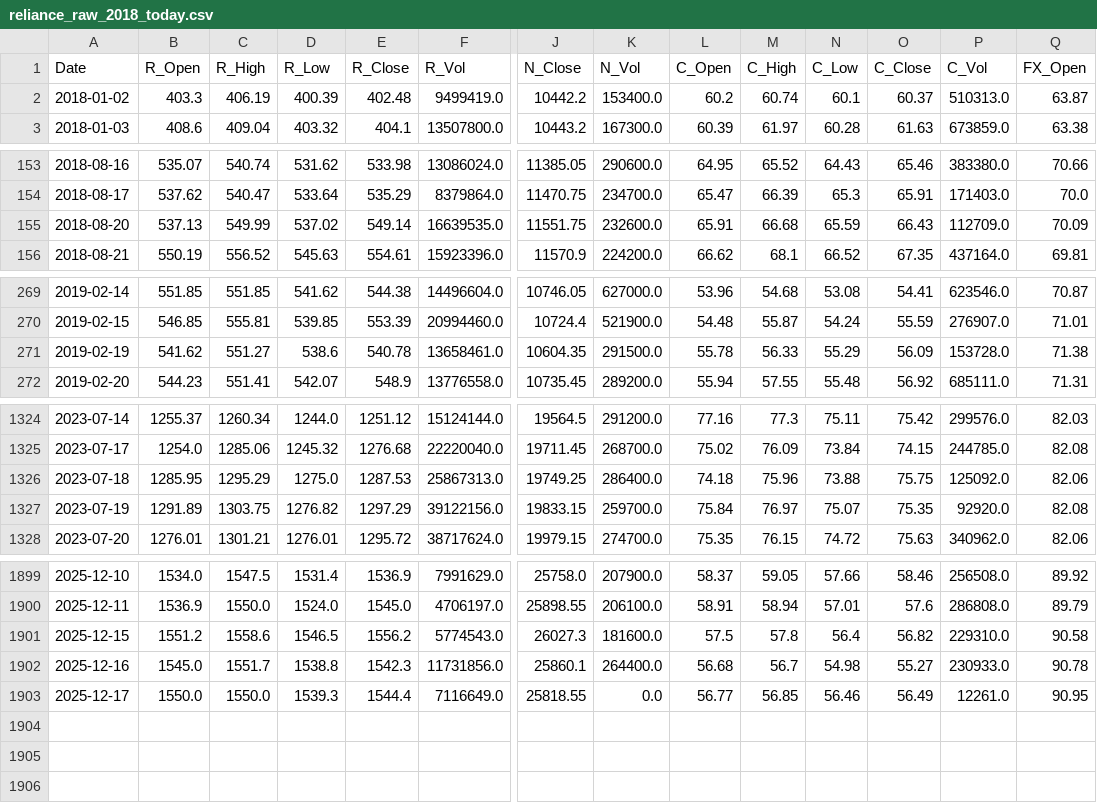
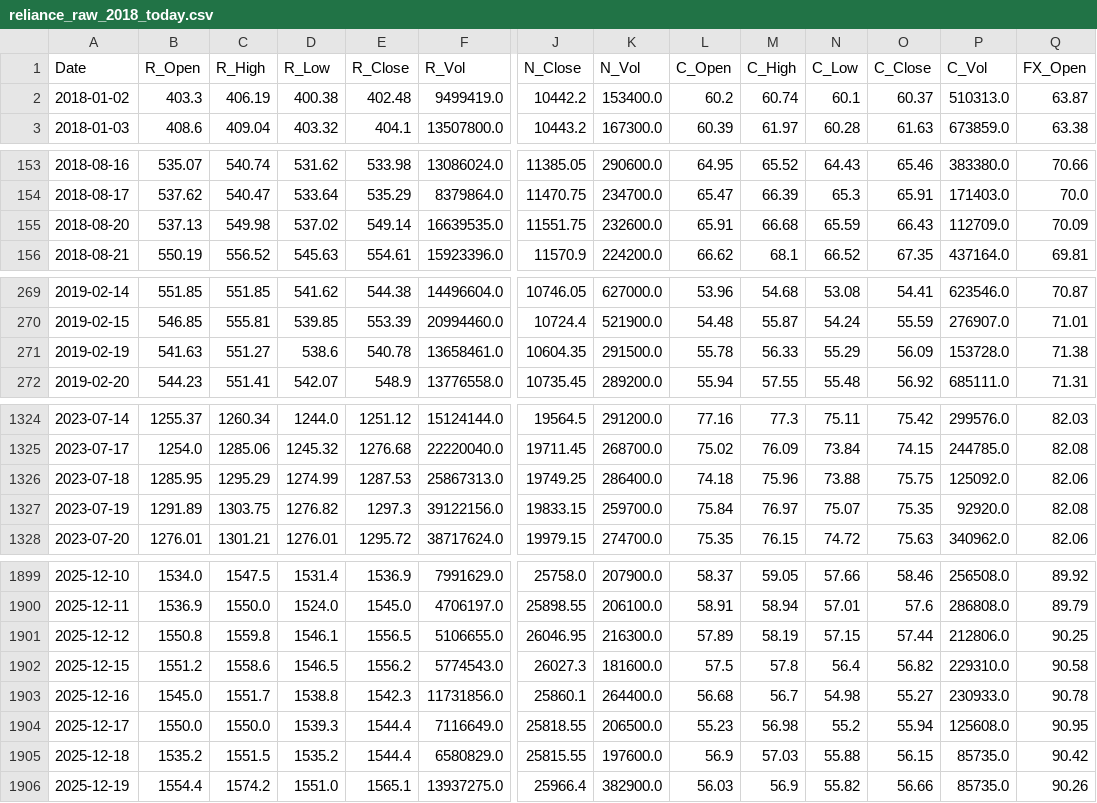
Before and after one commit to AJ-F98/Reliance-Stock-Predictor-v2, a CSV file: reliance_raw_2018_today.csv, drawn as a sheet; only a part is shown, gaps mark what is left out; addresses are those after the commit; rows hold the shown columns only; the diff covers the shown part only; the diff names each change by its address in the sheet, - before the commit and + after, or states it on an @@ line.

```diff
--- a/reliance_raw_2018_today.csv
+++ b/reliance_raw_2018_today.csv
-D2 (R_Low): 400.39
+D2 (R_Low): 400.38
-C155 (R_High): 549.99
+C155 (R_High): 549.98
-B271 (R_Open): 541.62
+B271 (R_Open): 541.63
-D1326 (R_Low): 1275.0
+D1326 (R_Low): 1274.99
-E1327 (R_Close): 1297.29
+E1327 (R_Close): 1297.3
+row 1901: 2025-12-12 | 1550.8 | 1559.8 | 1546.1 | 1556.5 | 5106655.0 | 26046.95 | 216300.0 | 57.89 | 58.19 | 57.15 | 57.44 | 212806.0 | 90.25
-K1904 (N_Vol): 0.0
+K1904 (N_Vol): 206500.0
-L1904 (C_Open): 56.77
+L1904 (C_Open): 55.23
-M1904 (C_High): 56.85
+M1904 (C_High): 56.98
-N1904 (C_Low): 56.46
+N1904 (C_Low): 55.2
-O1904 (C_Close): 56.49
+O1904 (C_Close): 55.94
-P1904 (C_Vol): 12261.0
+P1904 (C_Vol): 125608.0
+row 1905: 2025-12-18 | 1535.2 | 1551.5 | 1535.2 | 1544.4 | 6580829.0 | 25815.55 | 197600.0 | 56.9 | 57.03 | 55.88 | 56.15 | 85735.0 | 90.42
+row 1906: 2025-12-19 | 1554.4 | 1574.2 | 1551.0 | 1565.1 | 13937275.0 | 25966.4 | 382900.0 | 56.03 | 56.9 | 55.82 | 56.66 | 85735.0 | 90.26
```
Also changed, not shown: 22 edited cells elsewhere in this file, 4 other files.
